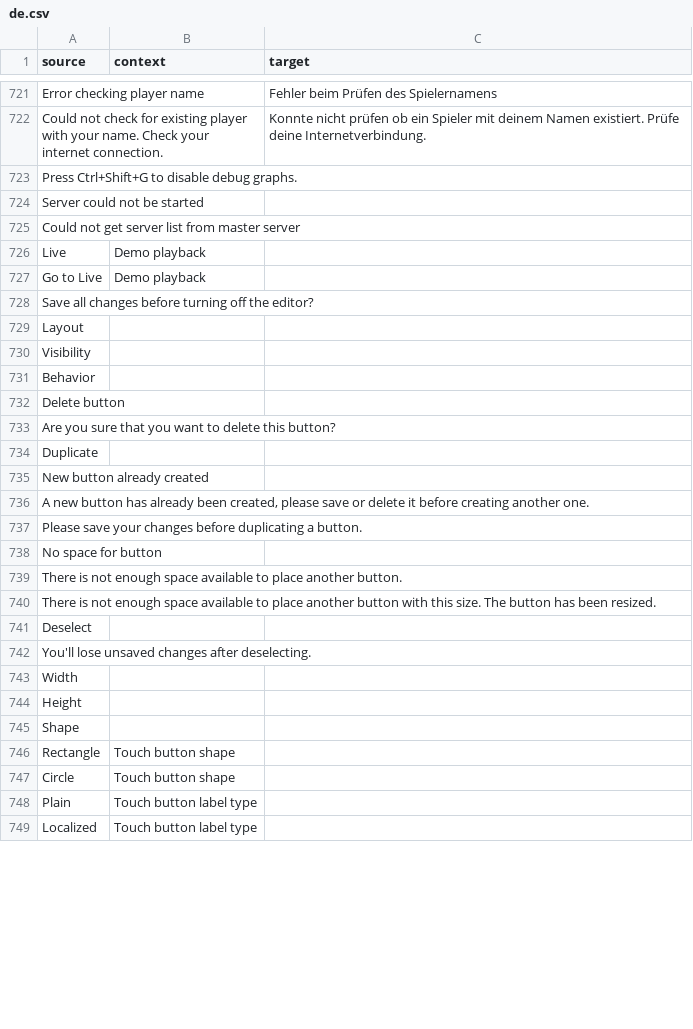
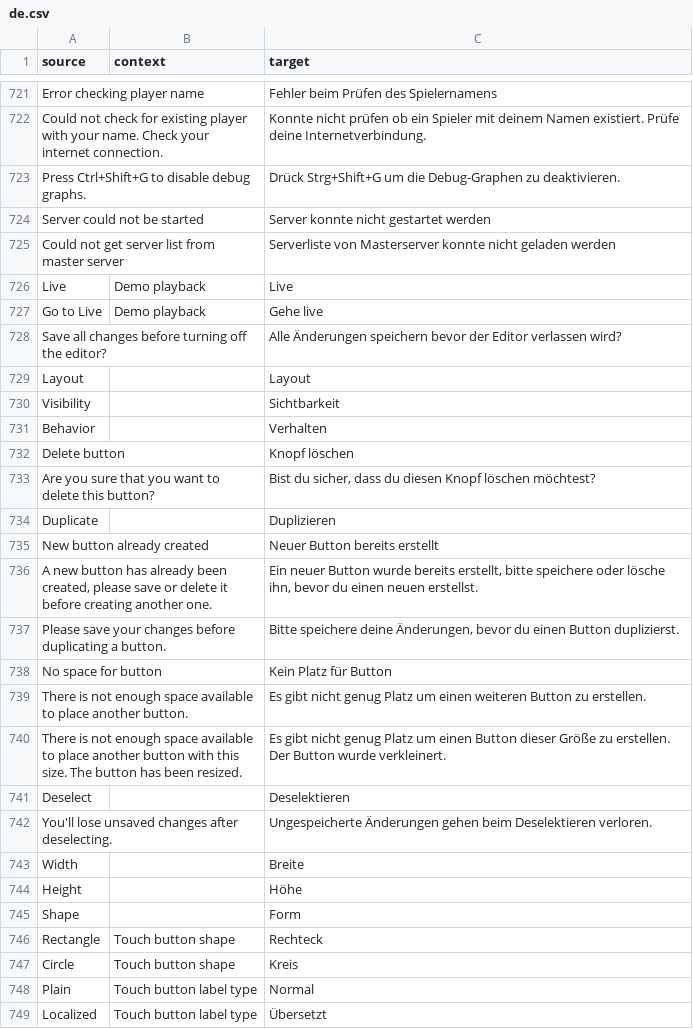
Before and after one commit to ddnet/ddnet-translations, a CSV file: ddnet/de.csv, drawn as a sheet; only a part is shown, gaps mark what is left out; the diff covers the shown part only.

Commit message:
Translated using Weblate (German)
Currently translated at 100.0% (802 of 802 strings)

Translation: DDNet/DDNet
Translate-URL: https://hosted.weblate.org/projects/ddnet/ddnet/de/

```diff
--- a/ddnet/de.csv
+++ b/ddnet/de.csv
@@ -722,28 +722,28 @@
 "Could not check for existing player with your name. Check your internet connection.","","Konnte nicht prüfen ob ein Spieler mit deinem Namen existiert. Prüfe deine Internetverbindung."
-"Press Ctrl+Shift+G to disable debug graphs.","",""
-"Server could not be started","",""
-"Could not get server list from master server","",""
-"Live","Demo playback",""
-"Go to Live","Demo playback",""
-"Save all changes before turning off the editor?","",""
-"Layout","",""
-"Visibility","",""
-"Behavior","",""
-"Delete button","",""
-"Are you sure that you want to delete this button?","",""
-"Duplicate","",""
-"New button already created","",""
-"A new button has already been created, please save or delete it before creating another one.","",""
-"Please save your changes before duplicating a button.","",""
-"No space for button","",""
-"There is not enough space available to place another button.","",""
-"There is not enough space available to place another button with this size. The button has been resized.","",""
-"Deselect","",""
-"You'll lose unsaved changes after deselecting.","",""
-"Width","",""
-"Height","",""
-"Shape","",""
-"Rectangle","Touch button shape",""
-"Circle","Touch button shape",""
-"Plain","Touch button label type",""
-"Localized","Touch button label type",""
+"Press Ctrl+Shift+G to disable debug graphs.","","Drück Strg+Shift+G um die Debug-Graphen zu deaktivieren."
+"Server could not be started","","Server konnte nicht gestartet werden"
+"Could not get server list from master server","","Serverliste von Masterserver konnte nicht geladen werden"
+"Live","Demo playback","Live"
+"Go to Live","Demo playback","Gehe live"
+"Save all changes before turning off the editor?","","Alle Änderungen speichern bevor der Editor verlassen wird?"
+"Layout","","Layout"
+"Visibility","","Sichtbarkeit"
+"Behavior","","Verhalten"
+"Delete button","","Knopf löschen"
+"Are you sure that you want to delete this button?","","Bist du sicher, dass du diesen Knopf löschen möchtest?"
+"Duplicate","","Duplizieren"
+"New button already created","","Neuer Button bereits erstellt"
+"A new button has already been created, please save or delete it before creating another one.","","Ein neuer Button wurde bereits erstellt, bitte speichere oder lösche ihn, bevor du einen neuen erstellst."
+"Please save your changes before duplicating a button.","","Bitte speichere deine Änderungen, bevor du einen Button duplizierst."
+"No space for button","","Kein Platz für Button"
+"There is not enough space available to place another button.","","Es gibt nicht genug Platz um einen weiteren Button zu erstellen."
+"There is not enough space available to place another button with this size. The button has been resized.","","Es gibt nicht genug Platz um einen Button dieser Größe zu erstellen. Der Button wurde verkleinert."
+"Deselect","","Deselektieren"
+"You'll lose unsaved changes after deselecting.","","Ungespeicherte Änderungen gehen beim Deselektieren verloren."
+"Width","","Breite"
+"Height","","Höhe"
+"Shape","","Form"
+"Rectangle","Touch button shape","Rechteck"
+"Circle","Touch button shape","Kreis"
+"Plain","Touch button label type","Normal"
+"Localized","Touch button label type","Übersetzt"
```
Also changed, not shown: 62 edited cells elsewhere in this file.
